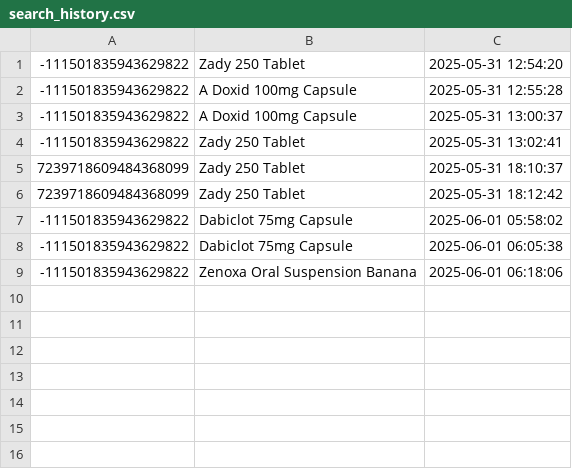
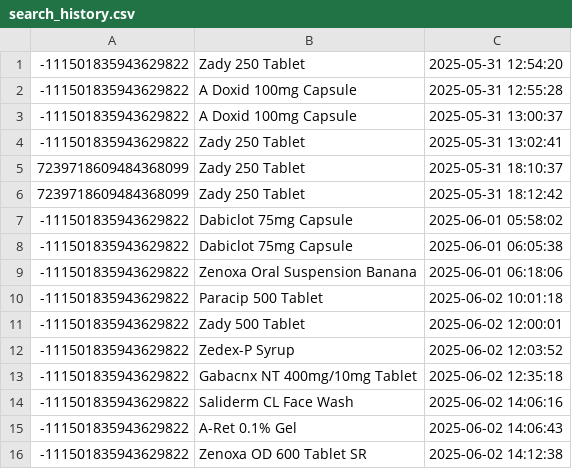
Before and after one commit to JullMol/Pharmora, a CSV file: data/search_history.csv, drawn as a sheet; the diff names each change by its address in the sheet, - before the commit and + after, or states it on an @@ line.

```diff
--- a/data/search_history.csv
+++ b/data/search_history.csv
+row 10: -111501835943629822 | Paracip 500 Tablet | 2025-06-02 10:01:18
+row 11: -111501835943629822 | Zady 500 Tablet | 2025-06-02 12:00:01
+row 12: -111501835943629822 | Zedex-P Syrup | 2025-06-02 12:03:52
+row 13: -111501835943629822 | Gabacnx NT 400mg/10mg Tablet | 2025-06-02 12:35:18
+row 14: -111501835943629822 | Saliderm CL Face Wash | 2025-06-02 14:06:16
+row 15: -111501835943629822 | A-Ret 0.1% Gel | 2025-06-02 14:06:43
+row 16: -111501835943629822 | Zenoxa OD 600 Tablet SR | 2025-06-02 14:12:38
```
Also changed, not shown: data/bot_history.csv, data/user_favorites.csv, 3 other files.
